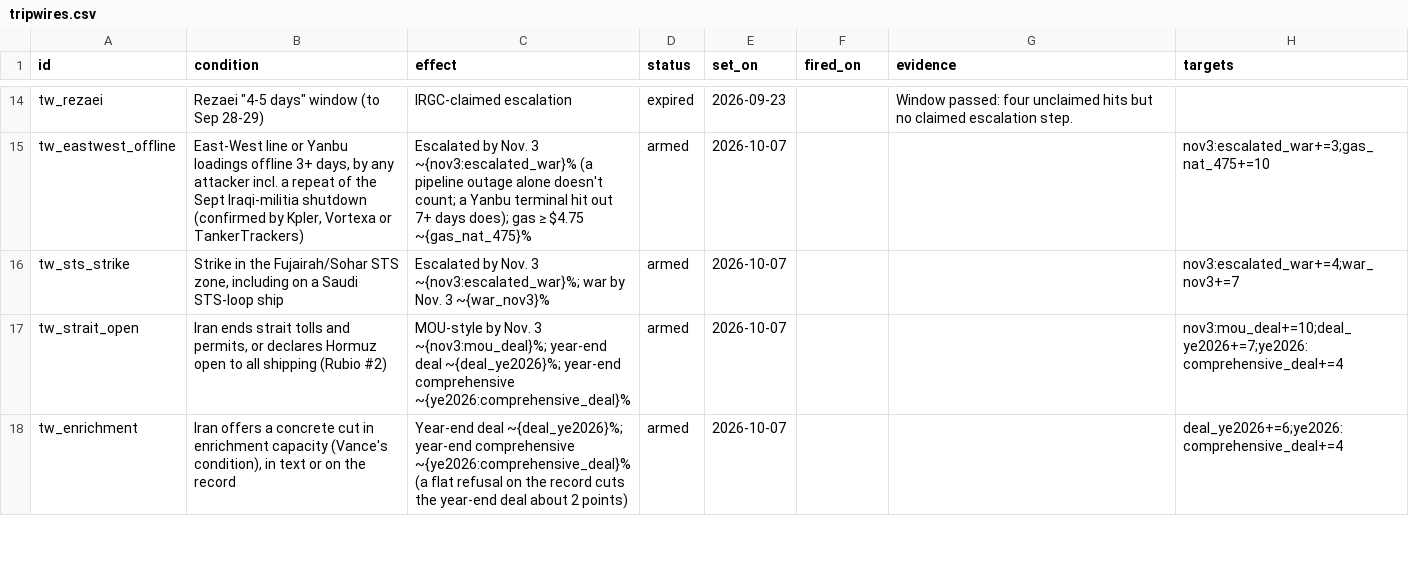
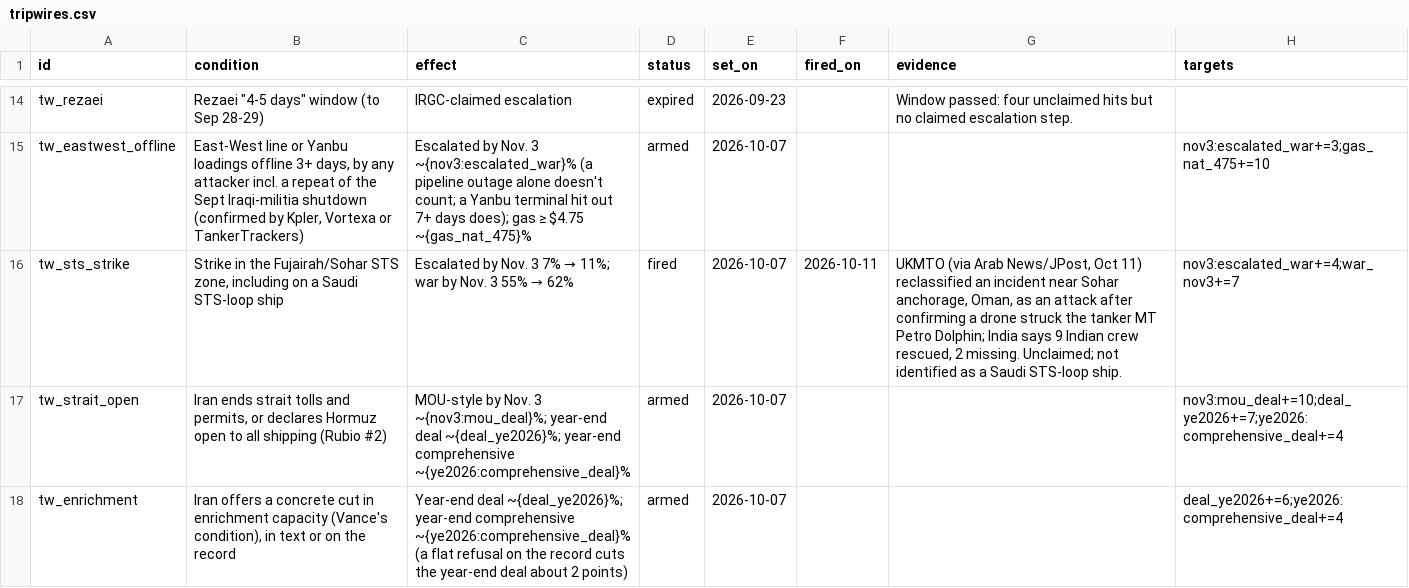
Before and after one commit to abrandt1897/GeoBrief, a CSV file: data/tripwires.csv, drawn as a sheet; only a part is shown, gaps mark what is left out.

```diff
--- a/data/tripwires.csv
+++ b/data/tripwires.csv
@@ -15,3 +15,3 @@ tw_rezaei,"Rezaei ""4-5 days"" window (to Sep 28-29)",IRGC-claimed escalation,ex
 tw_eastwest_offline,"East-West line or Yanbu loadings offline 3+ days, by any attacker incl. a repeat of the Sept Iraqi-militia shutdown (confirmed by Kpler, Vortexa or TankerTrackers)",Escalated by Nov. 3 ~{nov3:escalated_war}% (a pipeline outage alone doesn't count; a Yanbu terminal hit out 7+ days does); gas ≥ $4.75 ~{gas_nat_475}%,armed,2026-10-07,,,nov3:escalated_war+=3;gas_nat_475+=10
-tw_sts_strike,"Strike in the Fujairah/Sohar STS zone, including on a Saudi STS-loop ship",Escalated by Nov. 3 ~{nov3:escalated_war}%; war by Nov. 3 ~{war_nov3}%,armed,2026-10-07,,,nov3:escalated_war+=4;war_nov3+=7
+tw_sts_strike,"Strike in the Fujairah/Sohar STS zone, including on a Saudi STS-loop ship",Escalated by Nov. 3 7% → 11%; war by Nov. 3 55% → 62%,fired,2026-10-07,2026-10-11,"UKMTO (via Arab News/JPost, Oct 11) reclassified an incident near Sohar anchorage, Oman, as an attack after confirming a drone struck the tanker MT Petro Dolphin; India says 9 Indian crew rescued, 2 missing. Unclaimed; not identified as a Saudi STS-loop ship.",nov3:escalated_war+=4;war_nov3+=7
 tw_strait_open,"Iran ends strait tolls and permits, or declares Hormuz open to all shipping (Rubio #2)",MOU-style by Nov. 3 ~{nov3:mou_deal}%; year-end deal ~{deal_ye2026}%; year-end comprehensive ~{ye2026:comprehensive_deal}%,armed,2026-10-07,,,nov3:mou_deal+=10;deal_ye2026+=7;ye2026:comprehensive_deal+=4
```
Also changed, not shown: data/odds.csv, data/scenarios.csv, 5 other files.
